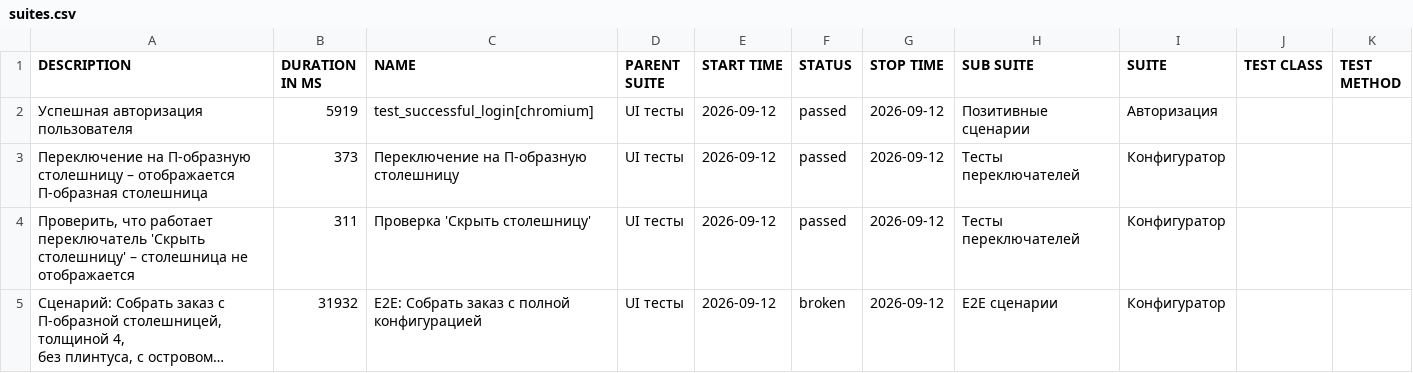
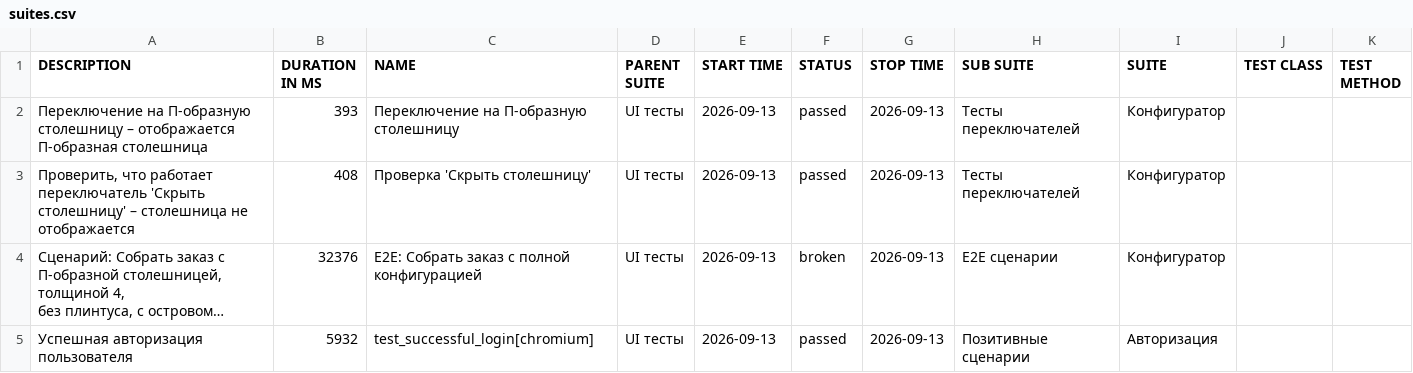
Before and after one commit to Deslowter/Playwright_python_inzhenerka, a CSV file: data/suites.csv, drawn as a sheet; long unchanged cells end in …; removed rows and columns are numbered as before the commit, all else as after; the diff names each change by its address in the sheet, - before the commit and + after, or states it on an @@ line.

```diff
--- a/data/suites.csv
+++ b/data/suites.csv
-row 2: Успешная авторизация пользователя | 5919 | test_successful_login[chromium] | UI тесты | 2026-09-12 | passed | 2026-09-12 | Позитивные сценарии | Авторизация
-B2 (DURATION IN MS): 373
+B2 (DURATION IN MS): 393
-E2:E4 (START TIME): 2026-09-12
+E2:E4 (START TIME): 2026-09-13
-G2:G4 (STOP TIME): 2026-09-12
+G2:G4 (STOP TIME): 2026-09-13
-B3 (DURATION IN MS): 311
+B3 (DURATION IN MS): 408
-B4 (DURATION IN MS): 31932
+B4 (DURATION IN MS): 32376
+row 5: Успешная авторизация пользователя | 5932 | test_successful_login[chromium] | UI тесты | 2026-09-13 | passed | 2026-09-13 | Позитивные сценарии | Авторизация
```
Also changed, not shown: 44 other files.
